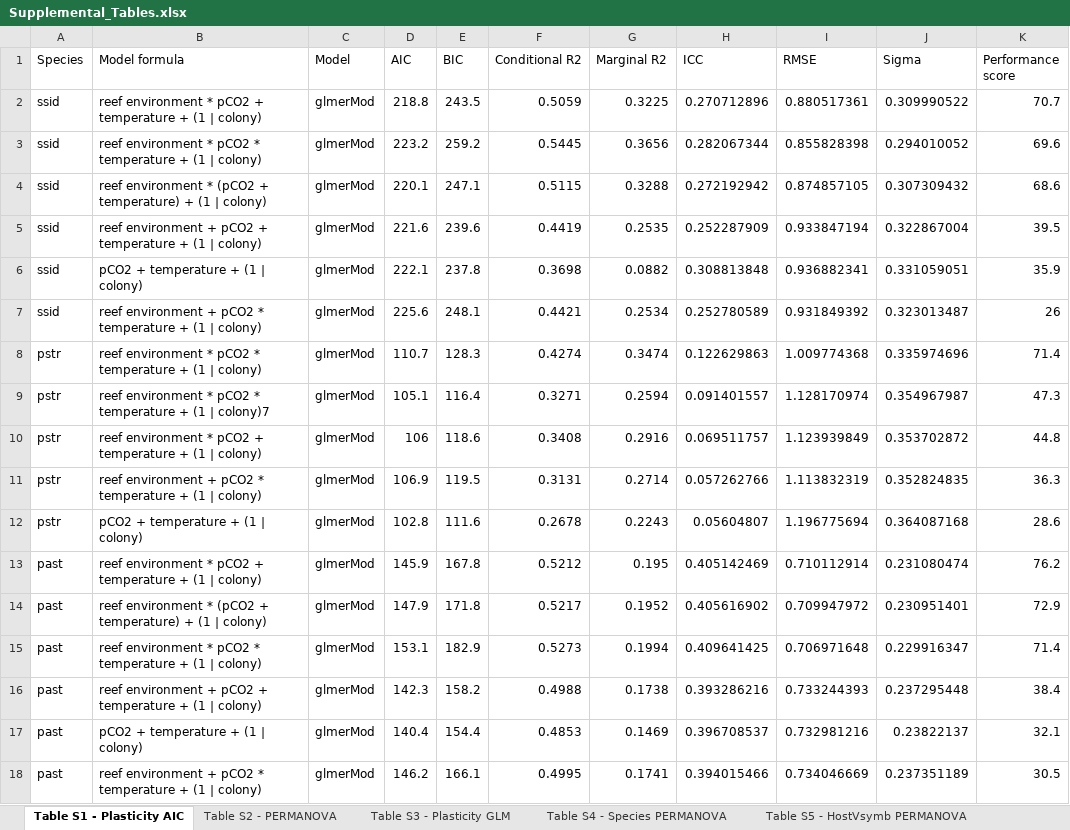
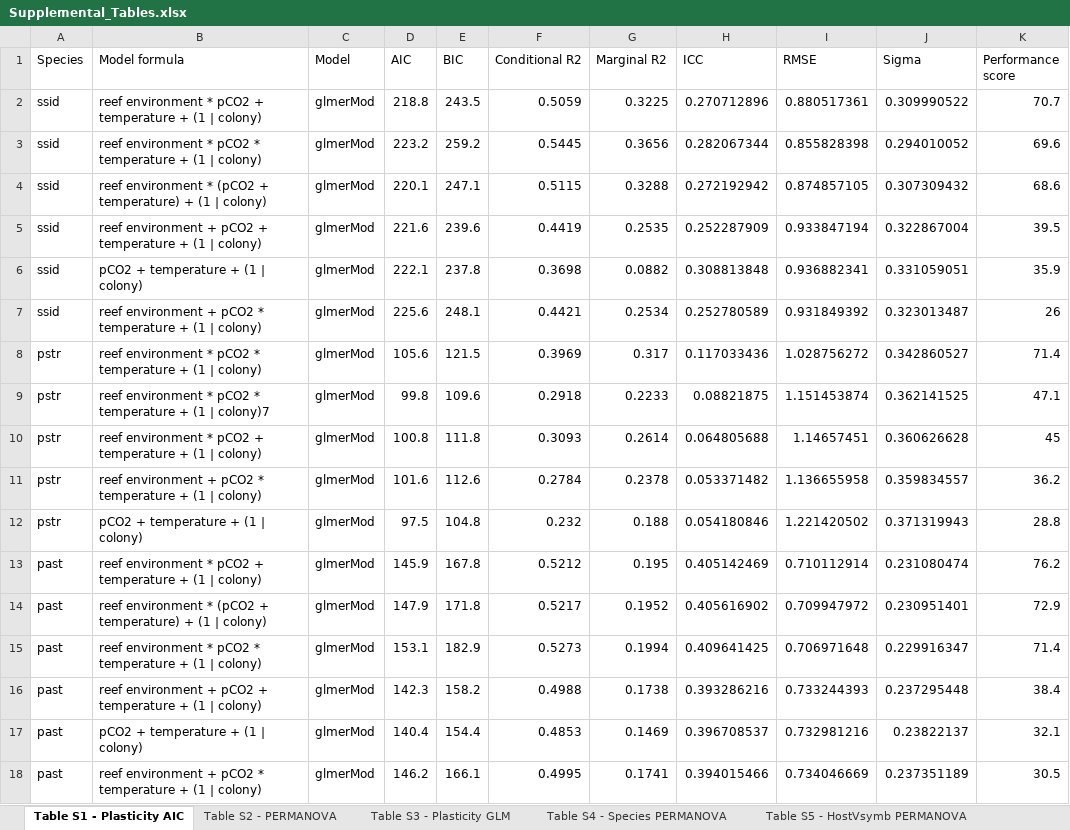
Before and after one commit to seabove7/Bove_CoralPhysiology, an Excel workbook: Data/Supplemental/Supplemental_Tables.xlsx, sheet Table S1 - Plasticity AIC, drawn as a sheet; values as stored, in another font and other column widths than the file's, no borders; removed rows and columns are numbered as before the commit, all else as after; the diff names each change by its address in the sheet, - before the commit and + after, or states it on an @@ line.

Commit message:
updated boot for SSID and PSTR

```diff
--- a/Data/Supplemental/Supplemental_Tables.xlsx (sheet Table S1 - Plasticity AIC)
+++ b/Data/Supplemental/Supplemental_Tables.xlsx (sheet Table S1 - Plasticity AIC)
-D8 (AIC): 110.7
+D8 (AIC): 105.6
-E8 (BIC): 128.3
+E8 (BIC): 121.5
-F8 (Conditional R2): 0.4274
+F8 (Conditional R2): 0.3969
-G8 (Marginal R2): 0.3474
+G8 (Marginal R2): 0.317
-H8 (ICC): 0.122629863
+H8 (ICC): 0.117033436
-I8 (RMSE): 1.009774368
+I8 (RMSE): 1.028756272
-J8 (Sigma): 0.335974696
+J8 (Sigma): 0.342860527
-row 9: pstr | reef environment * pCO2 * temperature + (1 | colony)7 | glmerMod | 105.1 | 116.4 | 0.3271 | 0.2594 | 0.091401557 | 1.128170974 | 0.354967987 | 47.3
-row 10: pstr | reef environment * pCO2 + temperature + (1 | colony) | glmerMod | 106 | 118.6 | 0.3408 | 0.2916 | 0.069511757 | 1.123939849 | 0.353702872 | 44.8
-row 11: pstr | reef environment + pCO2 * temperature + (1 | colony) | glmerMod | 106.9 | 119.5 | 0.3131 | 0.2714 | 0.057262766 | 1.113832319 | 0.352824835 | 36.3
-row 12: pstr | pCO2 + temperature + (1 | colony) | glmerMod | 102.8 | 111.6 | 0.2678 | 0.2243 | 0.05604807 | 1.196775694 | 0.364087168 | 28.6
+row 9: pstr | reef environment * pCO2 * temperature + (1 | colony)7 | glmerMod | 99.8 | 109.6 | 0.2918 | 0.2233 | 0.08821875 | 1.151453874 | 0.362141525 | 47.1
+row 10: pstr | reef environment * pCO2 + temperature + (1 | colony) | glmerMod | 100.8 | 111.8 | 0.3093 | 0.2614 | 0.064805688 | 1.14657451 | 0.360626628 | 45
+row 11: pstr | reef environment + pCO2 * temperature + (1 | colony) | glmerMod | 101.6 | 112.6 | 0.2784 | 0.2378 | 0.053371482 | 1.136655958 | 0.359834557 | 36.2
+row 12: pstr | pCO2 + temperature + (1 | colony) | glmerMod | 97.5 | 104.8 | 0.232 | 0.188 | 0.054180846 | 1.221420502 | 0.371319943 | 28.8
```
Also changed, not shown: sheet Table S3 - Plasticity GLM, 17 other files.
